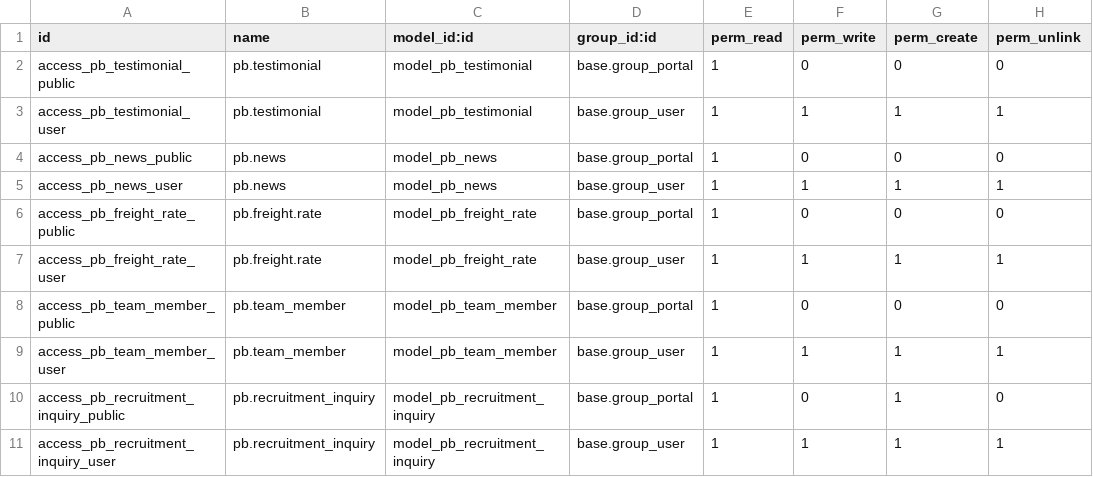
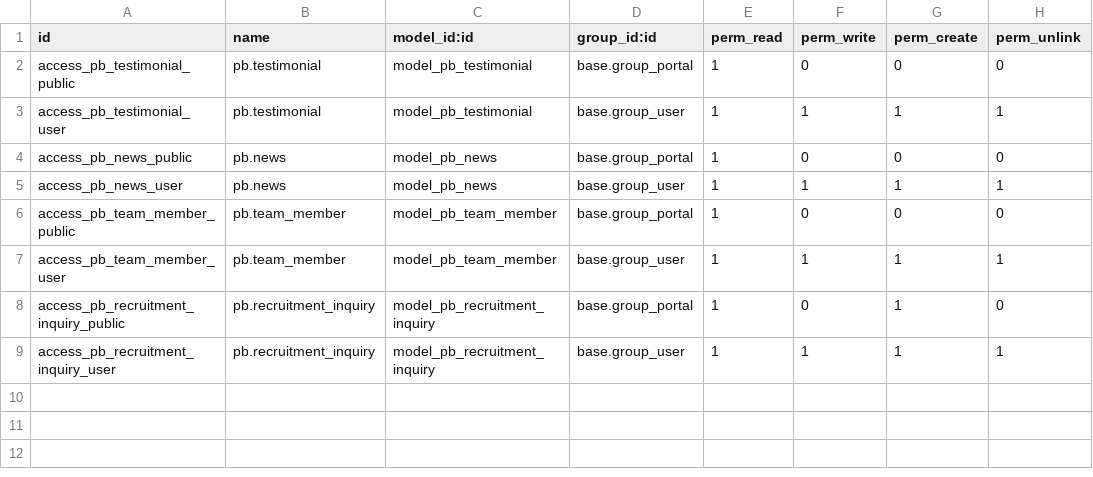
Before and after one commit to imranappdeveloper/pb-odoo-website, a CSV file: pb_website/security/ir.model.access.csv, drawn as a sheet; the diff names each change by its address in the sheet, - before the commit and + after, or states it on an @@ line.

Commit message:
Release v1: clean up freight rates, serve dummy data and bump version to 1.1

```diff
--- a/pb_website/security/ir.model.access.csv
+++ b/pb_website/security/ir.model.access.csv
-row 6: access_pb_freight_rate_public | pb.freight.rate | model_pb_freight_rate | base.group_portal | 1 | 0 | 0 | 0
-row 7: access_pb_freight_rate_user | pb.freight.rate | model_pb_freight_rate | base.group_user | 1 | 1 | 1 | 1
```
Also changed, not shown: 7 other files.
